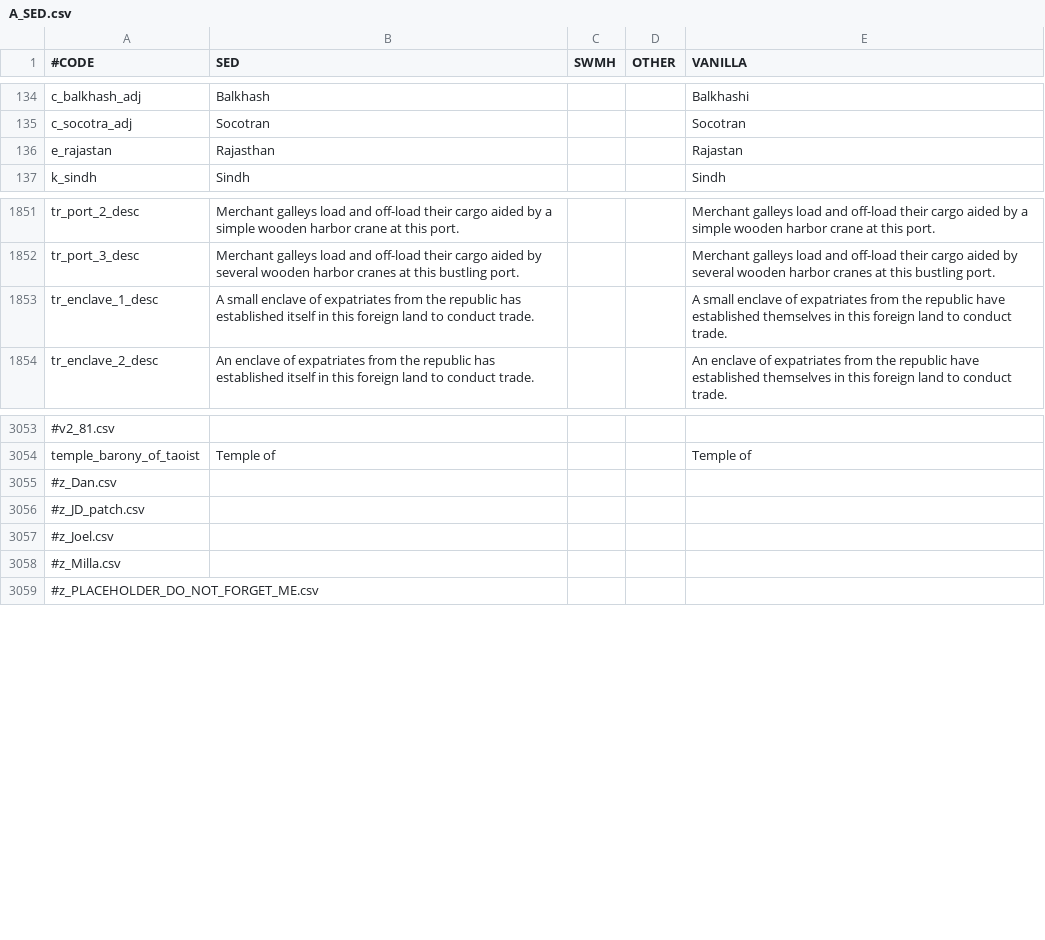
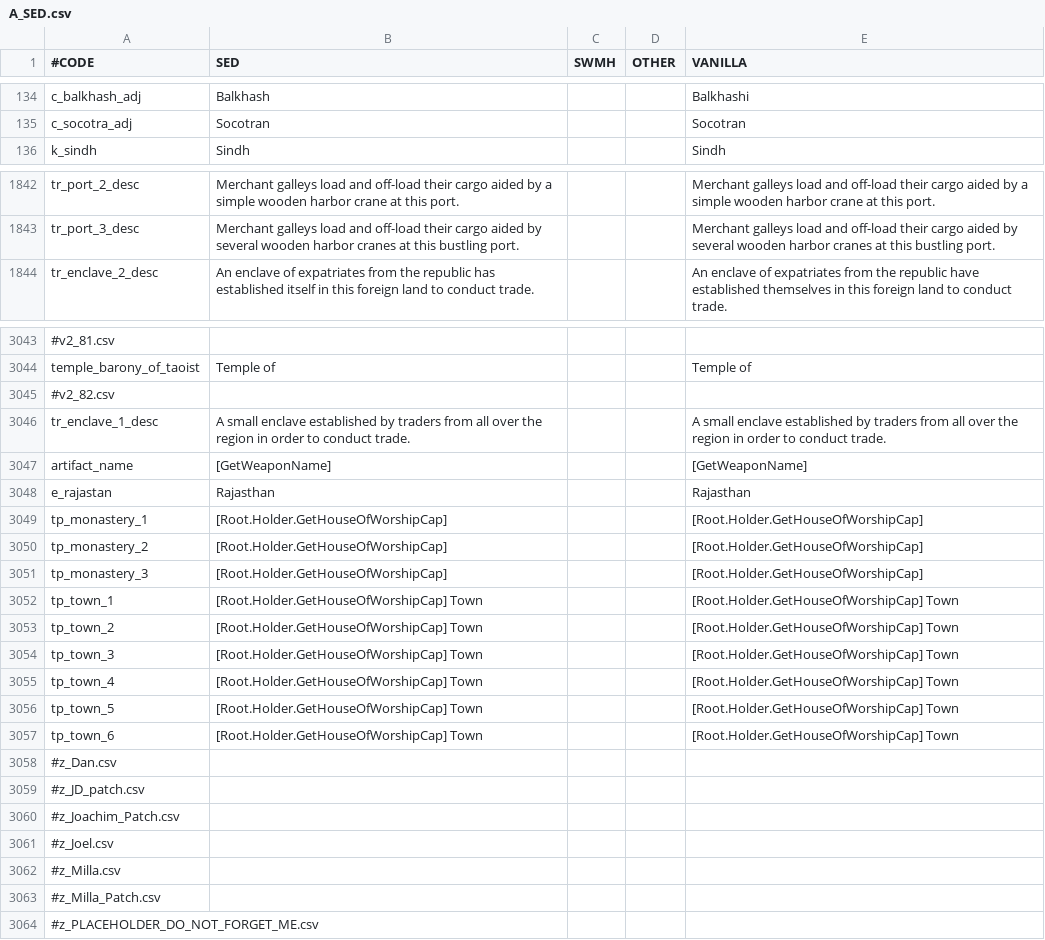
Before and after one commit to escalonn/sed2, a CSV file: templates/SED2/localisation/A_SED.csv, drawn as a sheet; only a part is shown, gaps mark what is left out; removed rows and columns are numbered as before the commit, all else as after; the diff covers the shown part only; the diff names each change by its address in the sheet, - before the commit and + after, or states it on an @@ line.

```diff
--- a/templates/SED2/localisation/A_SED.csv
+++ b/templates/SED2/localisation/A_SED.csv
-row 136: e_rajastan | Rajasthan |  |  | Rajastan
-row 1853: tr_enclave_1_desc | A small enclave of expatriates from the republic has established itself in this foreign land to conduct trade. |  |  | A small enclave of expatriates from the republic have established themselves in this foreign land to conduct trade.
+row 3045: #v2_82.csv
+row 3046: tr_enclave_1_desc | A small enclave established by traders from all over the region in order to conduct trade. |  |  | A small enclave established by traders from all over the region in order to conduct trade.
+row 3047: artifact_name | [GetWeaponName] |  |  | [GetWeaponName]
+row 3048: e_rajastan | Rajasthan |  |  | Rajasthan
+row 3049: tp_monastery_1 | [Root.Holder.GetHouseOfWorshipCap] |  |  | [Root.Holder.GetHouseOfWorshipCap]
+row 3050: tp_monastery_2 | [Root.Holder.GetHouseOfWorshipCap] |  |  | [Root.Holder.GetHouseOfWorshipCap]
+row 3051: tp_monastery_3 | [Root.Holder.GetHouseOfWorshipCap] |  |  | [Root.Holder.GetHouseOfWorshipCap]
+row 3052: tp_town_1 | [Root.Holder.GetHouseOfWorshipCap] Town |  |  | [Root.Holder.GetHouseOfWorshipCap] Town
+row 3053: tp_town_2 | [Root.Holder.GetHouseOfWorshipCap] Town |  |  | [Root.Holder.GetHouseOfWorshipCap] Town
+row 3054: tp_town_3 | [Root.Holder.GetHouseOfWorshipCap] Town |  |  | [Root.Holder.GetHouseOfWorshipCap] Town
+row 3055: tp_town_4 | [Root.Holder.GetHouseOfWorshipCap] Town |  |  | [Root.Holder.GetHouseOfWorshipCap] Town
+row 3056: tp_town_5 | [Root.Holder.GetHouseOfWorshipCap] Town |  |  | [Root.Holder.GetHouseOfWorshipCap] Town
+row 3057: tp_town_6 | [Root.Holder.GetHouseOfWorshipCap] Town |  |  | [Root.Holder.GetHouseOfWorshipCap] Town
+row 3060: #z_Joachim_Patch.csv
+row 3063: #z_Milla_Patch.csv
```
Also changed, not shown: 4 added rows, 9 removed rows and 48 edited cells elsewhere in this file, build/SED2/localisation/A_SED.csv, templates/SED2/common/landed_titles/swmh_landed_titles.csv, 7 other files.
